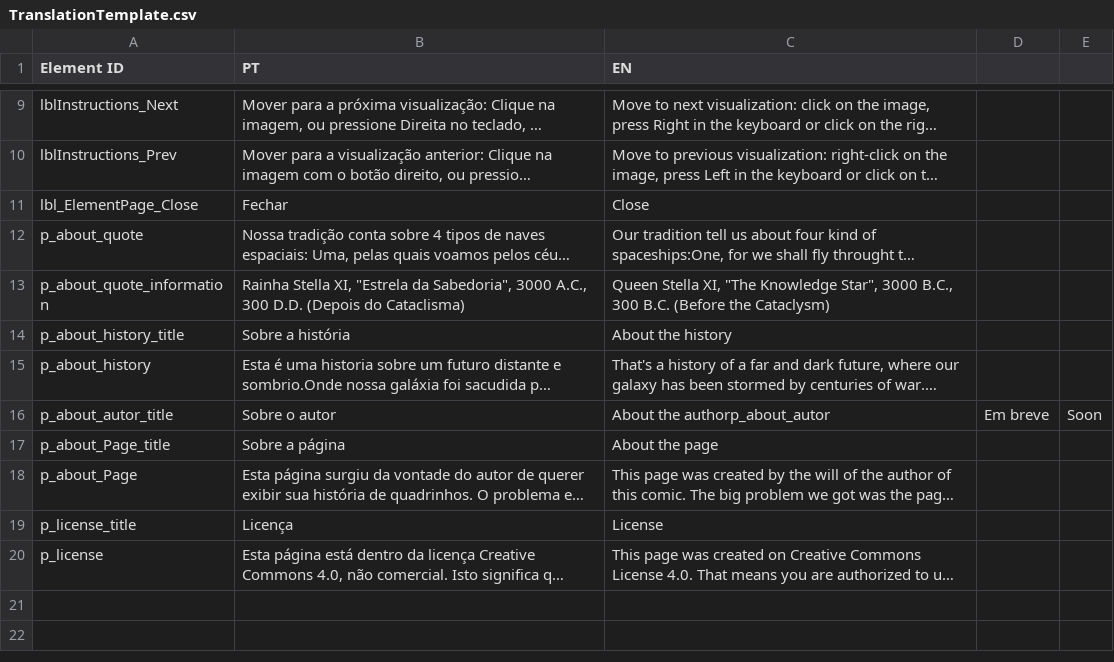
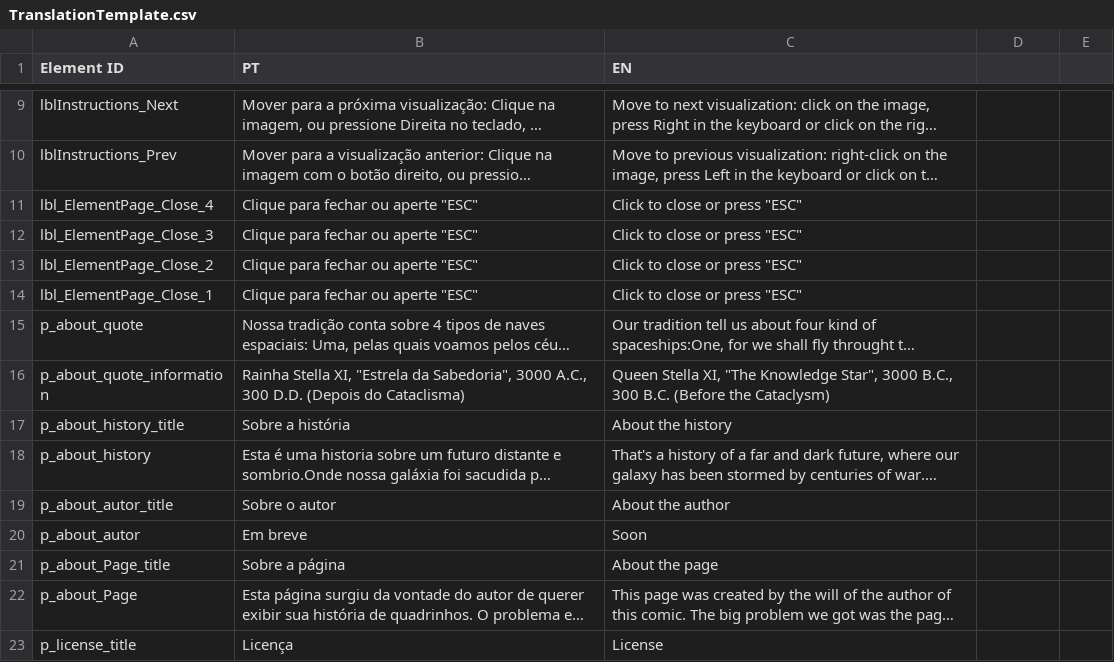
Before and after one commit to amosbatista/StringRepository, a CSV file: bin/Debug/ExcelTemplate/TranslationTemplate.csv, drawn as a sheet; only a part is shown, gaps mark what is left out; the shorter side is filled out with more unchanged rows; long unchanged cells end in …; removed rows and columns are numbered as before the commit, all else as after; the diff covers the shown part only; the diff names each change by its address in the sheet, - before the commit and + after, or states it on an @@ line.

Commit message:
Update of template, to finish the translation of the page.

```diff
--- a/bin/Debug/ExcelTemplate/TranslationTemplate.csv
+++ b/bin/Debug/ExcelTemplate/TranslationTemplate.csv
-row 11: lbl_ElementPage_Close | Fechar | Close
+row 11: lbl_ElementPage_Close_4 | Clique para fechar ou aperte "ESC" | Click to close or press "ESC"
+row 12: lbl_ElementPage_Close_3 | Clique para fechar ou aperte "ESC" | Click to close or press "ESC"
+row 13: lbl_ElementPage_Close_2 | Clique para fechar ou aperte "ESC" | Click to close or press "ESC"
+row 14: lbl_ElementPage_Close_1 | Clique para fechar ou aperte "ESC" | Click to close or press "ESC"
-C19 (EN): About the authorp_about_autor
+C19 (EN): About the author
-D19: Em breve
+D19: (empty)
-E19: Soon
+E19: (empty)
+row 20: p_about_autor | Em breve | Soon
```
Also changed, not shown: 8 added rows elsewhere in this file, ExcelTemplate/TranslationTemplate.csv.
